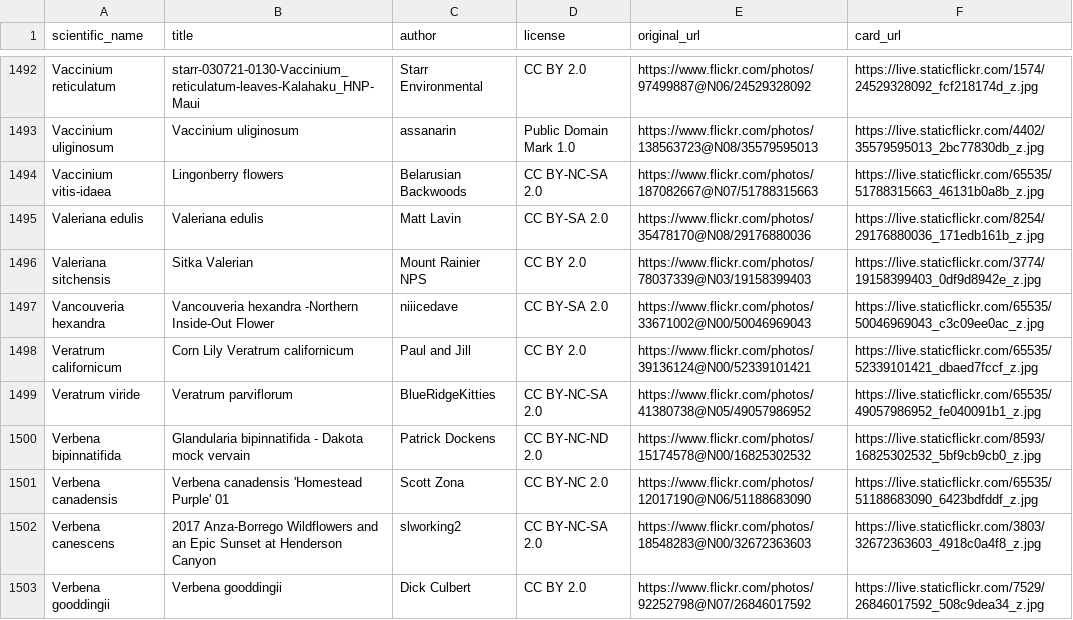
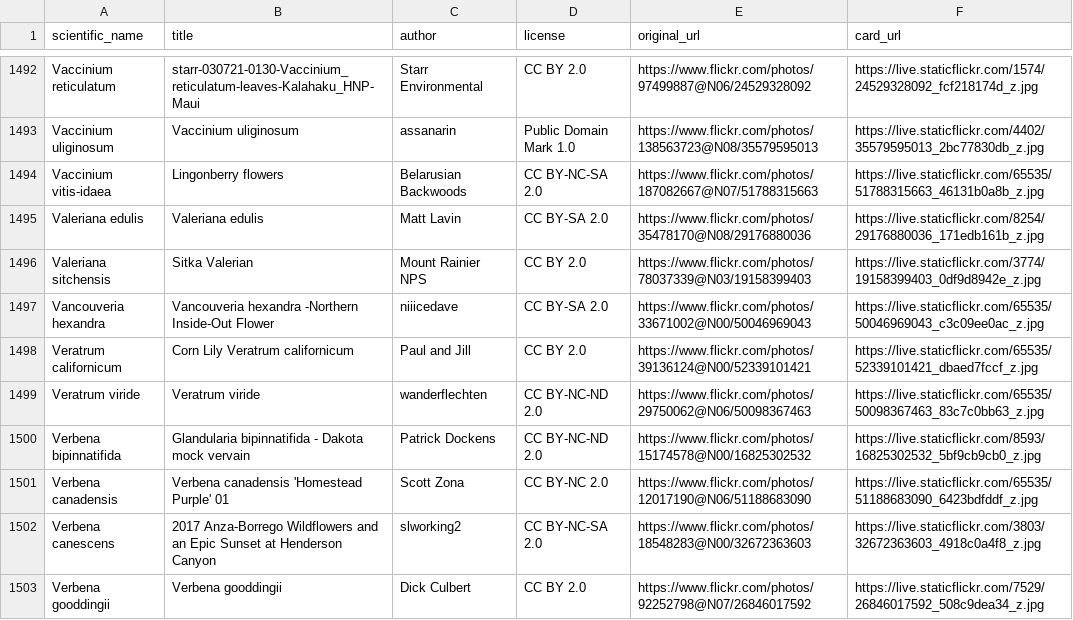
Before and after one commit to developing-human/planting-life-data, a CSV file: data/out/images-all.csv, drawn as a sheet; only a part is shown, gaps mark what is left out; the diff covers the shown part only.

```diff
--- a/data/out/images-all.csv
+++ b/data/out/images-all.csv
@@ -1498,3 +1498,3 @@ Vancouveria hexandra,Vancouveria hexandra -Northern Inside-Out Flower,niiicedave
 Veratrum californicum,Corn Lily Veratrum californicum,Paul and Jill,CC BY 2.0,https://www.flickr.com/photos/39136124@N00/52339101421,https://live.staticflickr.com/65535/52339101421_dbaed7fccf_z.jpg
-Veratrum viride,Veratrum parviflorum,BlueRidgeKitties,CC BY-NC-SA 2.0,https://www.flickr.com/photos/41380738@N05/49057986952,https://live.staticflickr.com/65535/49057986952_fe040091b1_z.jpg
+Veratrum viride,Veratrum viride,wanderflechten,CC BY-NC-ND 2.0,https://www.flickr.com/photos/29750062@N06/50098367463,https://live.staticflickr.com/65535/50098367463_83c7c0bb63_z.jpg
 Verbena bipinnatifida,Glandularia bipinnatifida - Dakota mock vervain,Patrick Dockens,CC BY-NC-ND 2.0,https://www.flickr.com/photos/15174578@N00/16825302532,https://live.staticflickr.com/8593/16825302532_5bf9cb9cb0_z.jpg
```
Also changed, not shown: 122 edited cells elsewhere in this file, data/in/human-choices/images.csv, data/out/images-without-human-overrides-all.csv.
